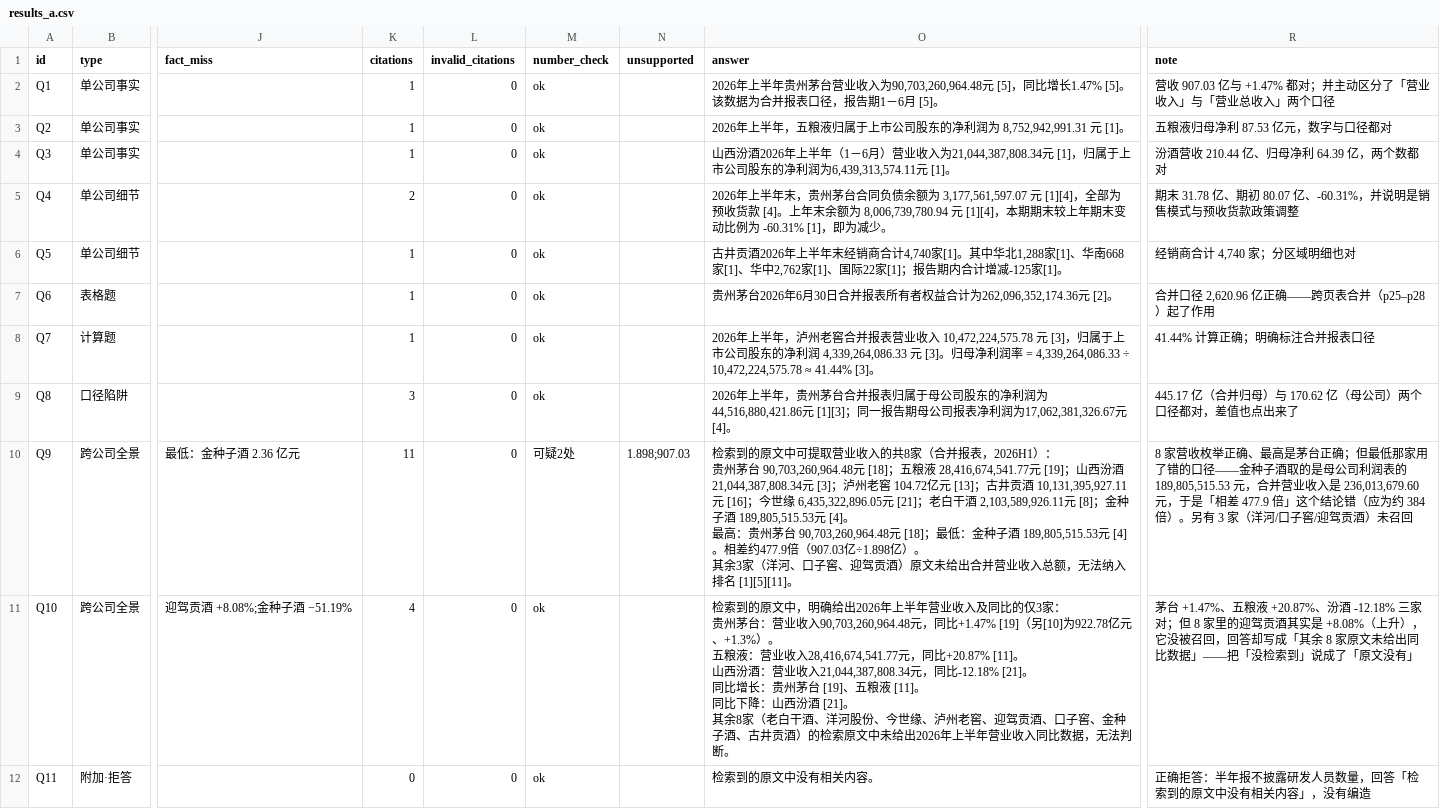
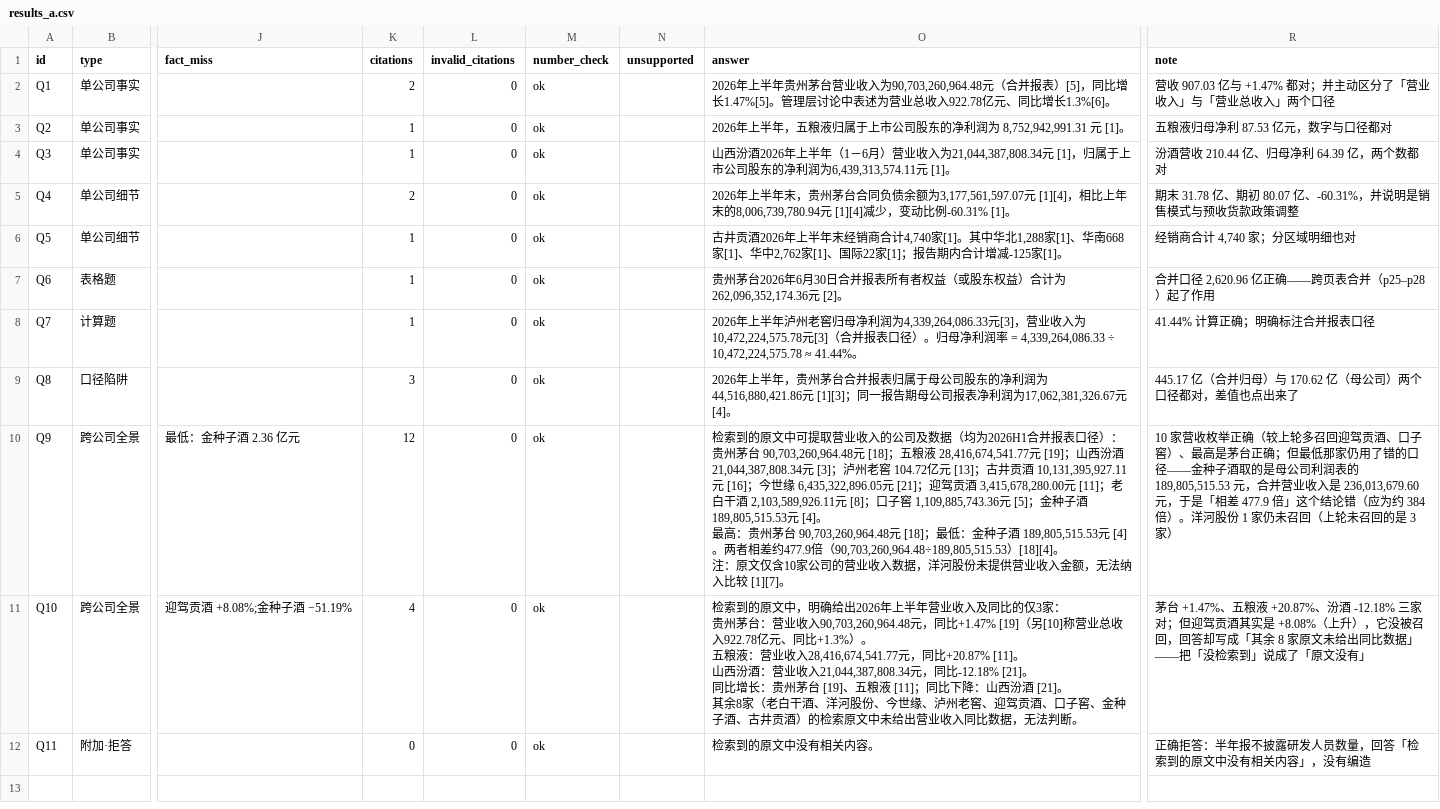
Before and after one commit to bh2009wan-crypto/cn-filings-rag, a CSV file: outputs/eval/results_a.csv, drawn as a sheet; only a part is shown, gaps mark what is left out; ↵ is a line break in a cell; the diff names each change by its address in the sheet, - before the commit and + after, or states it on an @@ line.

```diff
--- a/outputs/eval/results_a.csv
+++ b/outputs/eval/results_a.csv
-K2 (citations): 1
+K2 (citations): 2
-O2 (answer): …入为90,703,260,964.48元 [5]，同比增长1.47% [5]。该数据为合并报表口径，报告期1－6月 [5]。
+O2 (answer): …入为90,703,260,964.48元（合并报表）[5]，同比增长1.47%[5]。管理层讨论中表述为营业总收入922.78亿元、同比增长1.3%[6]。
-O5 (answer): …债余额为 3,177,561,597.07 元 [1][4]，全部为预收货款 [4]。上年末余额为 8,006,739,780.94 元 [1][4]，本期期末较上年期末变动比例为 -60.31% [1]，即为减少。
+O5 (answer): …债余额为3,177,561,597.07元 [1][4]，相比上年末的8,006,739,780.94元 [1][4]减少，变动比例-60.31% [1]。
-O7 (answer): …有者权益合计为262,096,352,174.36…
+O7 (answer): …有者权益（或股东权益）合计为262,096,352,174.36…
-O8 (answer): …年上半年，泸州老窖合并报表营业收入 10,472,224,575.78 元 [3]，归属于上市公司股东的净利润 4,339,264,086.33 元 [3]。归母净利润率 = 4,339,264,086.33 ÷ 10,472,224,575.78 ≈ 41.44% [3]。
+O8 (answer): …年上半年泸州老窖归母净利润为4,339,264,086.33元[3]，营业收入为10,472,224,575.78元[3]（合并报表口径）。归母净利润率 = 4,339,264,086.33 ÷ 10,472,224,575.78 ≈ 41.44%。
-K10 (citations): 11
+K10 (citations): 12
-M10 (number_check): 可疑2处
+M10 (number_check): ok
-N10 (unsupported): 1.898;907.03
+N10 (unsupported): (empty)
-O10 (answer): …业收入的共8家（合并报表，2026H1）： ↵ 贵州茅台 90,703,260,964.48元 [18]；五粮液 28,416,674,541.77元 [19]；山西汾酒 21,044,387,808.34元 [3]；泸州老窖 104.72亿元 [13]；古井贡酒 10,131,395,927.11元 [16]；今世缘 6,435,322,896.05元 [21]；老白干酒 2,103,589,926.11元 [8]；金种子酒 189,805,515.53元 [4]。 ↵ 最高：贵州茅台 90,703,260,964.48元 [18]；最低：金种子酒 189,805,515.53元 [4]。相差约477.9倍（907.03亿÷1.898亿）。 ↵ 其余3家（洋河、口子窖、迎驾贡酒）原文未给出合并营业收入总额，无法纳入排名 [1][5][11]。
+O10 (answer): …业收入的公司及数据（均为2026H1合并报表口径）： ↵ 贵州茅台 90,703,260,964.48元 [18]；五粮液 28,416,674,541.77元 [19]；山西汾酒 21,044,387,808.34元 [3]；泸州老窖 104.72亿元 [13]；古井贡酒 10,131,395,927.11元 [16]；今世缘 6,435,322,896.05元 [21]；迎驾贡酒 3,415,678,280.00元 [11]；老白干酒 2,103,589,926.11元 [8]；口子窖 1,109,885,743.36元 [5]；金种子酒 189,805,515.53元 [4]。 ↵ 最高：贵州茅台 90,703,260,964.48元 [18]；最低：金种子酒 189,805,515.53元 [4]。两者相差约477.9倍（90,703,260,964.48÷189,805,515.53）[18][4]。 ↵ 注：原文仅含10家公司的营业收入数据，洋河股份未提供营业收入金额，无法纳入比较 [1][7]。
-R10 (note): 8 家营收枚举正确、最高是茅台正确；但最低那家用了错的口径——金种子酒取的是母公司利润表的 189,805,515.53 元，合并营业收入是 236,013,679.60 元，于是「相差 477.9 倍」这个结论错（应为约 384 倍）。另有 3 家（洋河/口子窖/迎驾贡酒）未召回
+R10 (note): 10 家营收枚举正确（较上轮多召回迎驾贡酒、口子窖）、最高是茅台正确；但最低那家仍用了错的口径——金种子酒取的是母公司利润表的 189,805,515.53 元，合并营业收入是 236,013,679.60 元，于是「相差 477.9 倍」这个结论错（应为约 384 倍）。洋河股份 1 家仍未召回（上轮未召回的是 3 家）
-O11 (answer): …[19]（另[10]为922.78亿元、+1.3%）。 ↵ 五粮液：营业收入28,416,674,541.77元，同比+20.87% [11]。 ↵ 山西汾酒：营业收入21,044,387,808.34元，同比-12.18% [21]。 ↵ 同比增长：贵州茅台 [19]、五粮液 [11]。 ↵ 同比下降：山西汾酒 [21]。 ↵ 其余8家（老白干酒、洋河股份、今世缘、泸州老窖、迎驾贡酒、口子窖、金种子酒、古井贡酒）的检索原文中未给出2026年上半年营业收入…
+O11 (answer): …[19]（另[10]称营业总收入922.78亿元、同比+1.3%）。 ↵ 五粮液：营业收入28,416,674,541.77元，同比+20.87% [11]。 ↵ 山西汾酒：营业收入21,044,387,808.34元，同比-12.18% [21]。 ↵ 同比增长：贵州茅台 [19]、五粮液 [11]；同比下降：山西汾酒 [21]。 ↵ 其余8家（老白干酒、洋河股份、今世缘、泸州老窖、迎驾贡酒、口子窖、金种子酒、古井贡酒）的检索原文中未给出营业收入…
-R11 (note): …家对；但 8 家里的迎驾贡酒…
+R11 (note): …家对；但迎驾贡酒…
```
Also changed, not shown: 11 other files.
